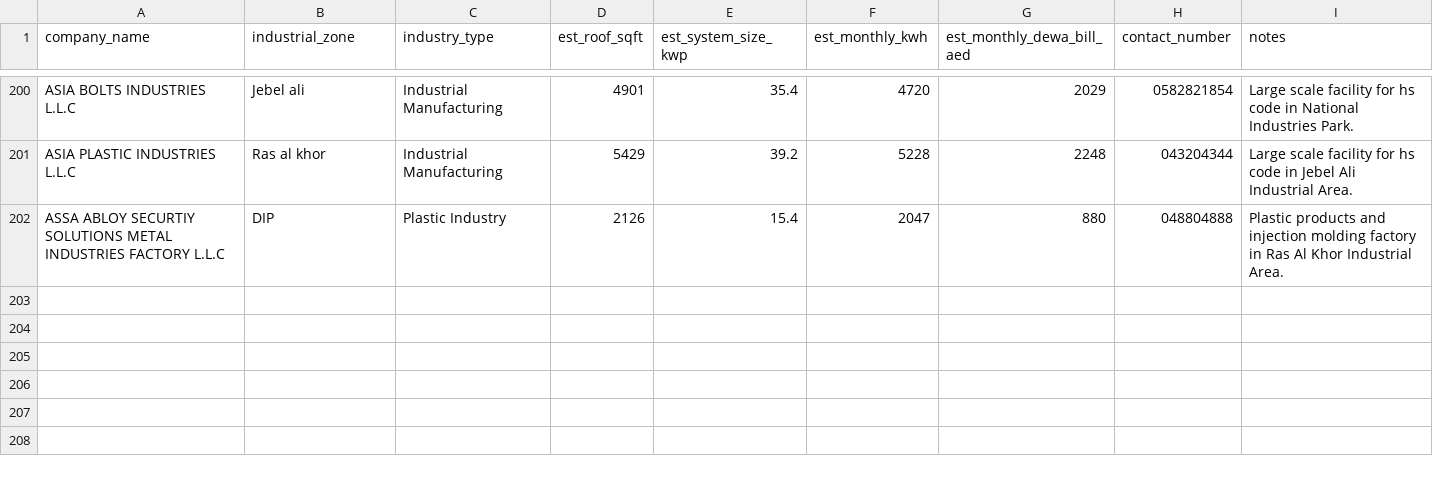
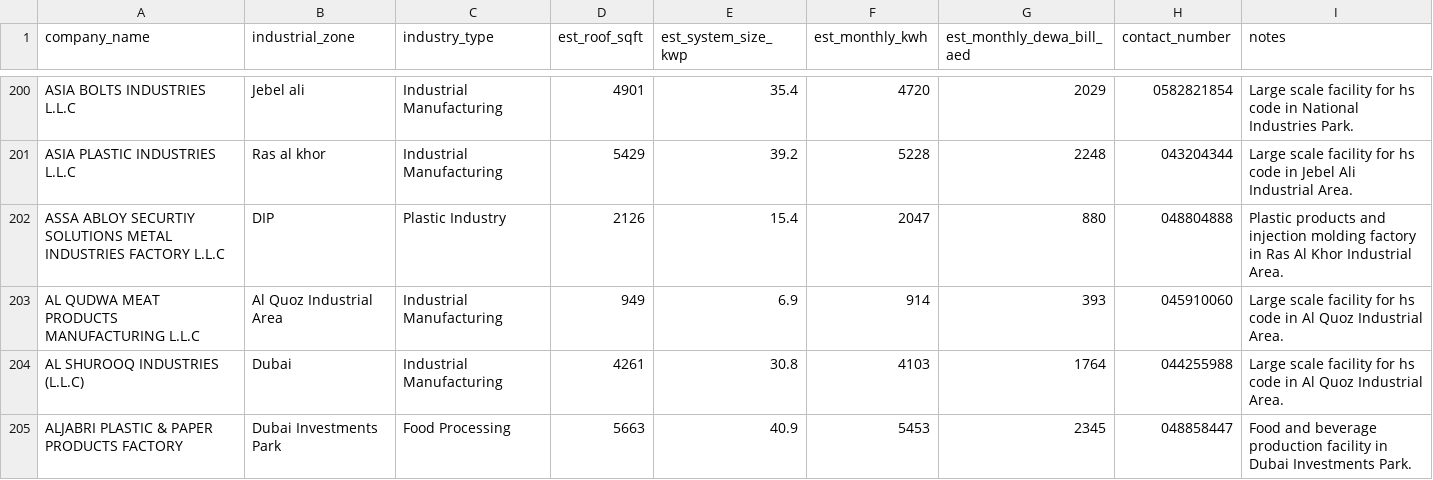
Before and after one commit to aparna-exe/solar, a CSV file: solar_leads.csv, drawn as a sheet; only a part is shown, gaps mark what is left out; the diff names each change by its address in the sheet, - before the commit and + after, or states it on an @@ line.

Commit message:
Update both solar and other emirates databases

```diff
--- a/solar_leads.csv
+++ b/solar_leads.csv
+row 203: AL QUDWA MEAT PRODUCTS MANUFACTURING L.L.C | Al Quoz Industrial Area | Industrial Manufacturing | 949 | 6.9 | 914 | 393 | 045910060 | Large scale facility for hs code in Al Quoz Industrial Area.
+row 204: AL SHUROOQ INDUSTRIES (L.L.C) | Dubai | Industrial Manufacturing | 4261 | 30.8 | 4103 | 1764 | 044255988 | Large scale facility for hs code in Al Quoz Industrial Area.
+row 205: ALJABRI PLASTIC & PAPER PRODUCTS FACTORY | Dubai Investments Park | Food Processing | 5663 | 40.9 | 5453 | 2345 | 048858447 | Food and beverage production facility in Dubai Investments Park.
```
Also changed, not shown: 2 other files.
